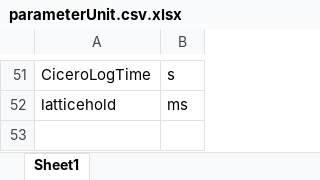
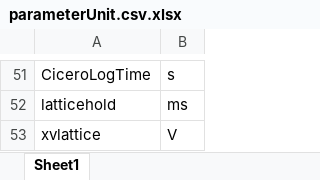
Before and after one commit to weldlabucsb/MuscleMuseum_Li, an Excel workbook: .config/becExpConfig/parameterUnit.csv.xlsx, sheet Sheet1, drawn as a sheet; only a part is shown, gaps mark what is left out; values as stored, in another font and other column widths than the file's, no borders; the diff names each change by its address in the sheet, - before the commit and + after, or states it on an @@ line.

```diff
--- a/.config/becExpConfig/parameterUnit.csv.xlsx (sheet Sheet1)
+++ b/.config/becExpConfig/parameterUnit.csv.xlsx (sheet Sheet1)
+row 53: xvlattice | V
```
Also changed, not shown: .config/acquisitionConfig/roi.csv.xlsx, .config/becExpConfig/becExpType.csv.xlsx, 1 other file.
